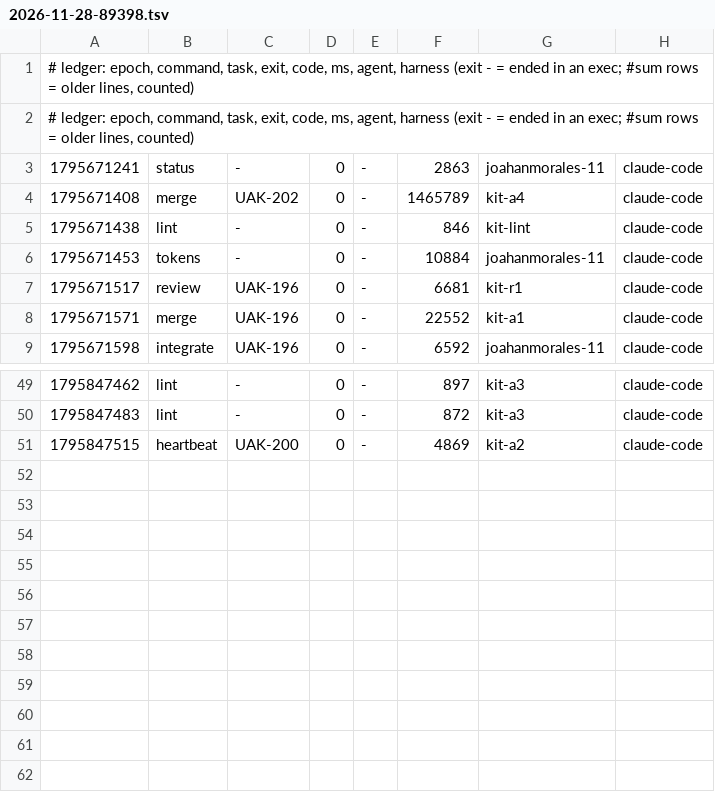
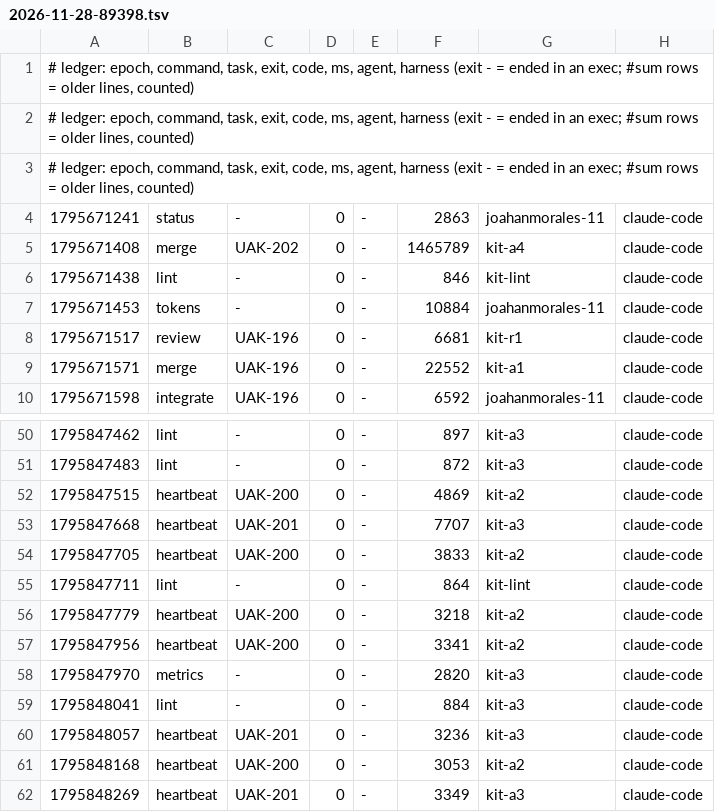
Before and after one commit to JoahanMorales/upiixia-agentic-kit, a TSV file: metrics/2026-11-28-89398.tsv, drawn as a sheet; only a part is shown, gaps mark what is left out; the diff names each change by its address in the sheet, - before the commit and + after, or states it on an @@ line.

Commit message:
uak: blackbox +1, metrics +10

```diff
--- a/metrics/2026-11-28-89398.tsv
+++ b/metrics/2026-11-28-89398.tsv
+row 3: # ledger: epoch, command, task, exit, code, ms, agent, harness (exit - = ended in an exec; #sum rows = older lines, counted)
+row 53: 1795847668 | heartbeat | UAK-201 | 0 | - | 7707 | kit-a3 | claude-code
+row 54: 1795847705 | heartbeat | UAK-200 | 0 | - | 3833 | kit-a2 | claude-code
+row 55: 1795847711 | lint | - | 0 | - | 864 | kit-lint | claude-code
+row 56: 1795847779 | heartbeat | UAK-200 | 0 | - | 3218 | kit-a2 | claude-code
+row 57: 1795847956 | heartbeat | UAK-200 | 0 | - | 3341 | kit-a2 | claude-code
+row 58: 1795847970 | metrics | - | 0 | - | 2820 | kit-a3 | claude-code
+row 59: 1795848041 | lint | - | 0 | - | 884 | kit-a3 | claude-code
+row 60: 1795848057 | heartbeat | UAK-201 | 0 | - | 3236 | kit-a3 | claude-code
+row 61: 1795848168 | heartbeat | UAK-200 | 0 | - | 3053 | kit-a2 | claude-code
+row 62: 1795848269 | heartbeat | UAK-201 | 0 | - | 3349 | kit-a3 | claude-code
```
Also changed, not shown: 1 other file.
